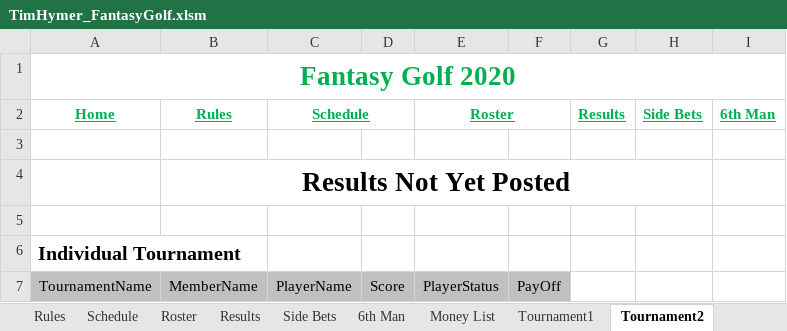
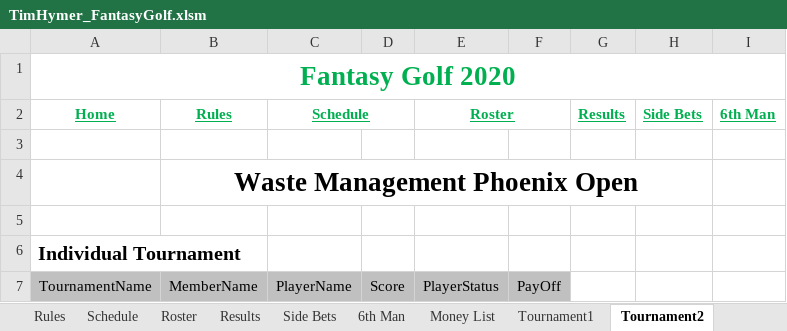
Before and after one commit to SWOFantasyGolf/SWOFantasyGolf.github.io, an Excel workbook: TimHymer_FantasyGolf.xlsm, sheet Tournament2, drawn as a sheet; only a part is shown; values as stored, in another font and other column widths than the file's, no borders; the diff names each change by its address in the sheet, - before the commit and + after, or states it on an @@ line.

```diff
--- a/TimHymer_FantasyGolf.xlsm (sheet Tournament2)
+++ b/TimHymer_FantasyGolf.xlsm (sheet Tournament2)
-B4 (Rules): Results Not Yet Posted
+B4 (Rules): Waste Management Phoenix Open
```
Also changed, not shown: 34 other files.
